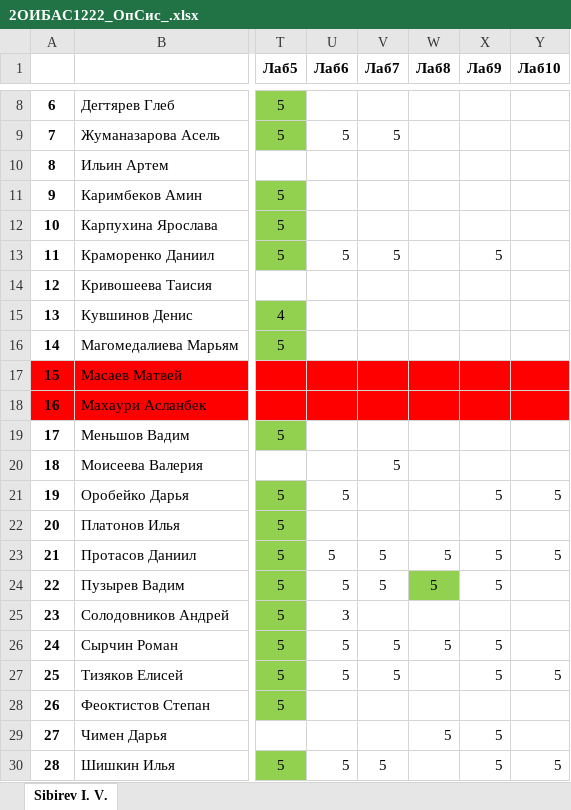
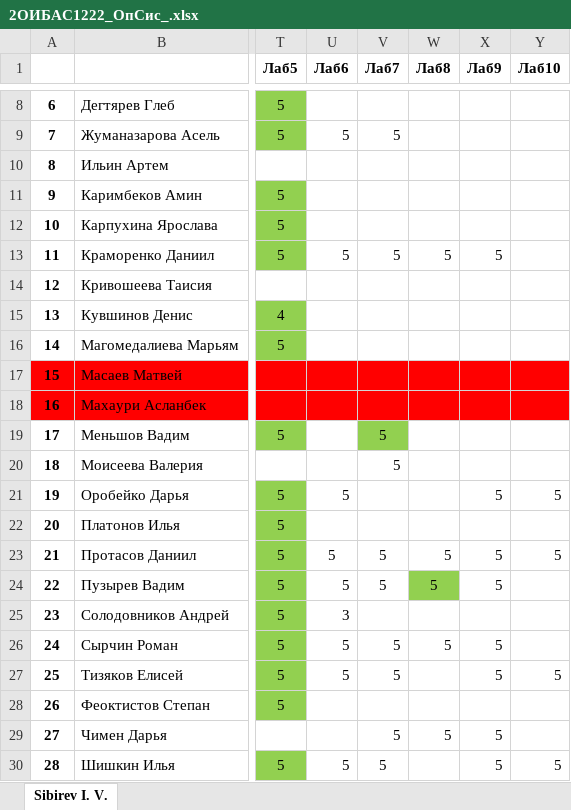
Before and after one commit to IvanSibirevV2/KipFin_Lab_2023-24_Git0, an Excel workbook: 2ОИБАС1222/2ОИБАС1222_ОпСис_.xlsx, sheet Sibirev I. V., drawn as a sheet; only a part is shown, gaps mark what is left out; values as stored, in another font and other column widths than the file's, no borders; the diff names each change by its address in the sheet, - before the commit and + after, or states it on an @@ line.

```diff
--- a/2ОИБАС1222/2ОИБАС1222_ОпСис_.xlsx (sheet Sibirev I. V.)
+++ b/2ОИБАС1222/2ОИБАС1222_ОпСис_.xlsx (sheet Sibirev I. V.)
-W13 (Лаб8): (empty)
+W13 (Лаб8): 5
-V19 (Лаб7): (empty)
+V19 (Лаб7): 5
-V19 fill: none
+V19 fill: #92D050
-V29 (Лаб7): (empty)
+V29 (Лаб7): 5
```
Also changed, not shown: 4 other files.
